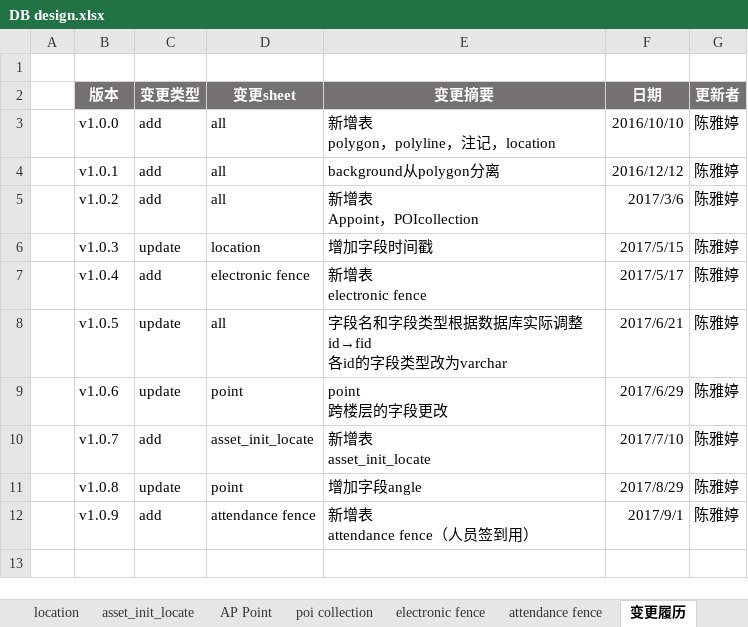
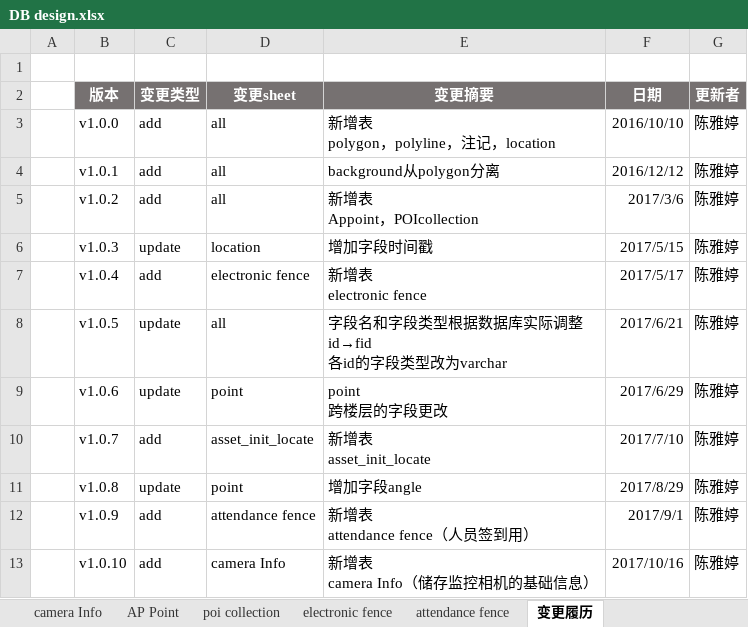
Before and after one commit to cytggit/Map-openlayers, an Excel workbook: Document/DB design.xlsx, sheet 变更履历, drawn as a sheet; values as stored, in another font and other column widths than the file's, no borders; ↵ is a line break in a cell; the diff names each change by its address in the sheet, - before the commit and + after, or states it on an @@ line.

```diff
--- a/Document/DB design.xlsx (sheet 变更履历)
+++ b/Document/DB design.xlsx (sheet 变更履历)
+sheet tab: camera Info
+row 13:  | v1.0.10 | add | camera Info | 新增表 ↵ camera Info（储存监控相机的基础信息） | 2017/10/16 | 陈雅婷
```
Also changed, not shown: Document/Featrue list and styles.xlsx.
